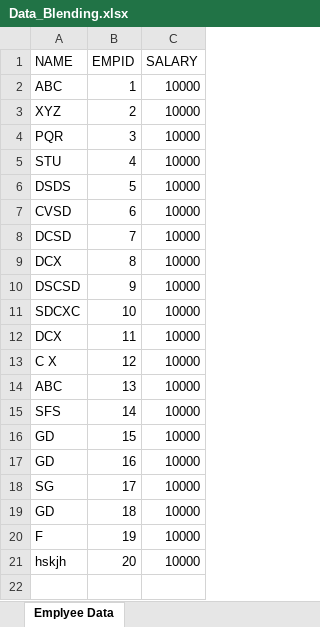
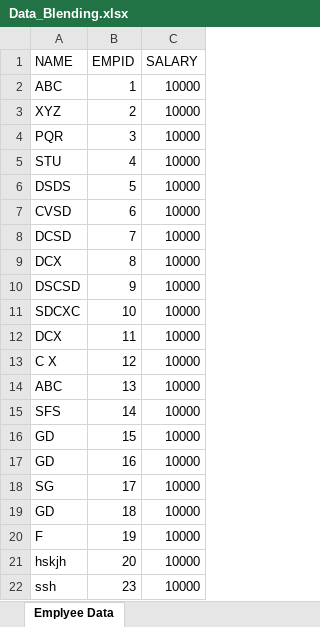
Before and after one commit to tomideofficial/btc_project, an Excel workbook: Data_Blending.xlsx, sheet Emplyee Data, drawn as a sheet; values as stored, in another font and other column widths than the file's, no borders; the diff names each change by its address in the sheet, - before the commit and + after, or states it on an @@ line.

Commit message:
new line

```diff
--- a/Data_Blending.xlsx (sheet Emplyee Data)
+++ b/Data_Blending.xlsx (sheet Emplyee Data)
+row 22: ssh | 23 | 10000
```
